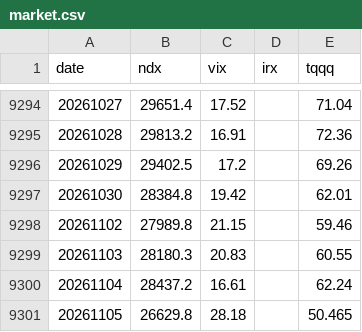
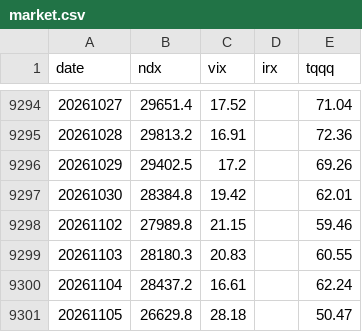
Before and after one commit to okayksh/Tripod, a CSV file: data/market.csv, drawn as a sheet; only a part is shown, gaps mark what is left out.

```diff
--- a/data/market.csv
+++ b/data/market.csv
@@ -9300,2 +9300,2 @@ date,ndx,vix,irx,tqqq
 20261104,28437.2,16.61,,62.24
-20261105,26629.8,28.18,,50.465
+20261105,26629.8,28.18,,50.47
```
Also changed, not shown: 2 other files.
